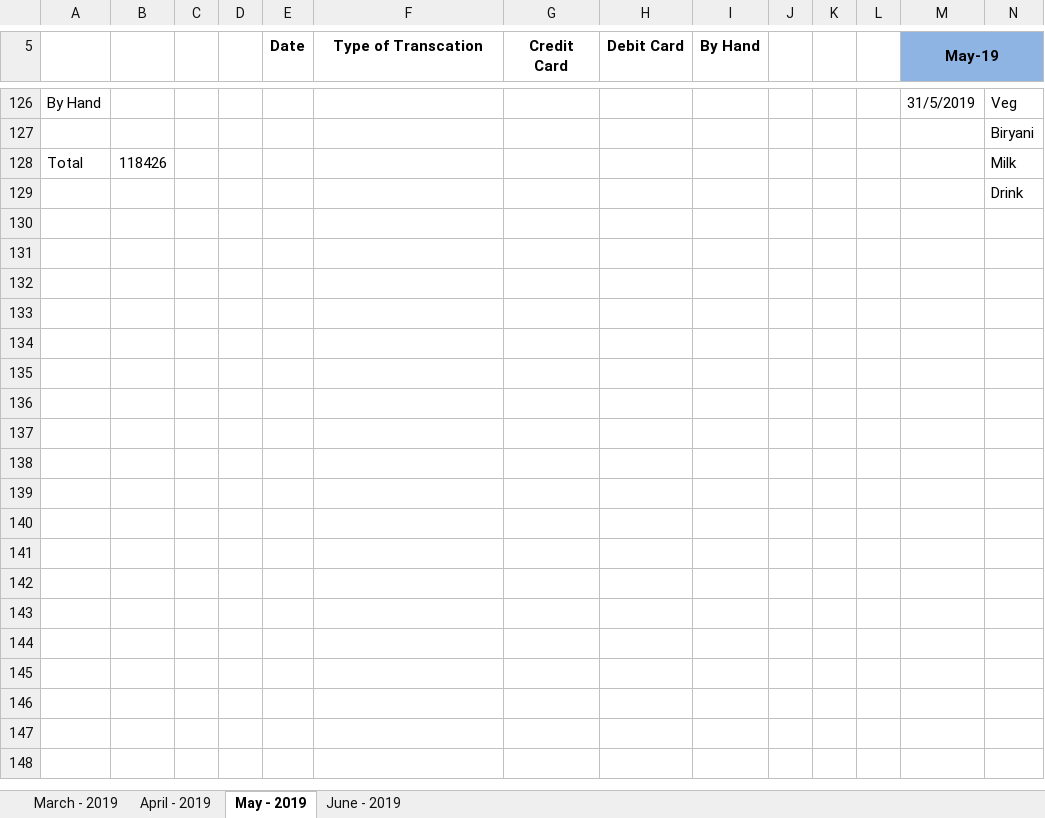
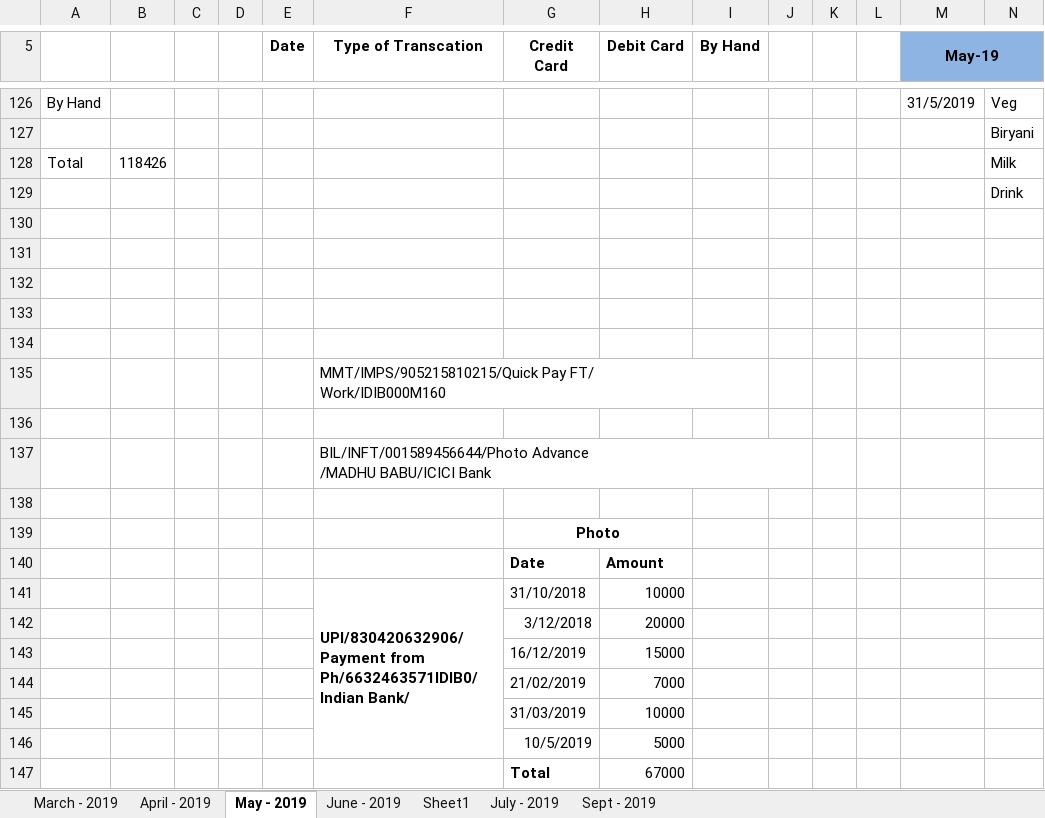
Before and after one commit to MadhuPaluri/Test, an Excel workbook: Expenses2.xlsx, sheet May - 2019, drawn as a sheet; only a part is shown, gaps mark what is left out; values as stored, in another font and other column widths than the file's, no borders; rows hold the shown columns only; ↵ is a line break in a cell; the diff names each change by its address in the sheet, - before the commit and + after, or states it on an @@ line.

```diff
--- a/Expenses2.xlsx (sheet May - 2019)
+++ b/Expenses2.xlsx (sheet May - 2019)
+sheet tab: Sheet1
+sheet tab: July - 2019
+sheet tab: Sept - 2019
+row 130: (empty)
+row 131: (empty)
+row 132: (empty)
+row 133: (empty)
+row 134: (empty)
+row 135:  |  |  |  |  | MMT/IMPS/905215810215/Quick Pay FT/ ↵ Work/IDIB000M160
+row 136: (empty)
+row 137:  |  |  |  |  | BIL/INFT/001589456644/Photo Advance ↵ /MADHU BABU/ICICI Bank
+row 138: (empty)
+row 139:  |  |  |  |  |  | Photo
+row 140:  |  |  |  |  |  | Date | Amount
+row 141:  |  |  |  |  | UPI/830420632906/Payment from Ph/6632463571IDIB0/Indian Bank/ | 31/10/2018 | 10000
+row 142:  |  |  |  |  |  | 3/12/2018 | 20000
+row 143:  |  |  |  |  |  | 16/12/2019 | 15000
+row 144:  |  |  |  |  |  | 21/02/2019 | 7000
+row 145:  |  |  |  |  |  | 31/03/2019 | 10000
+row 146:  |  |  |  |  |  | 10/5/2019 | 5000
+row 147:  |  |  |  |  |  | Total | 67000
```
Also changed, not shown: sheet June - 2019.
